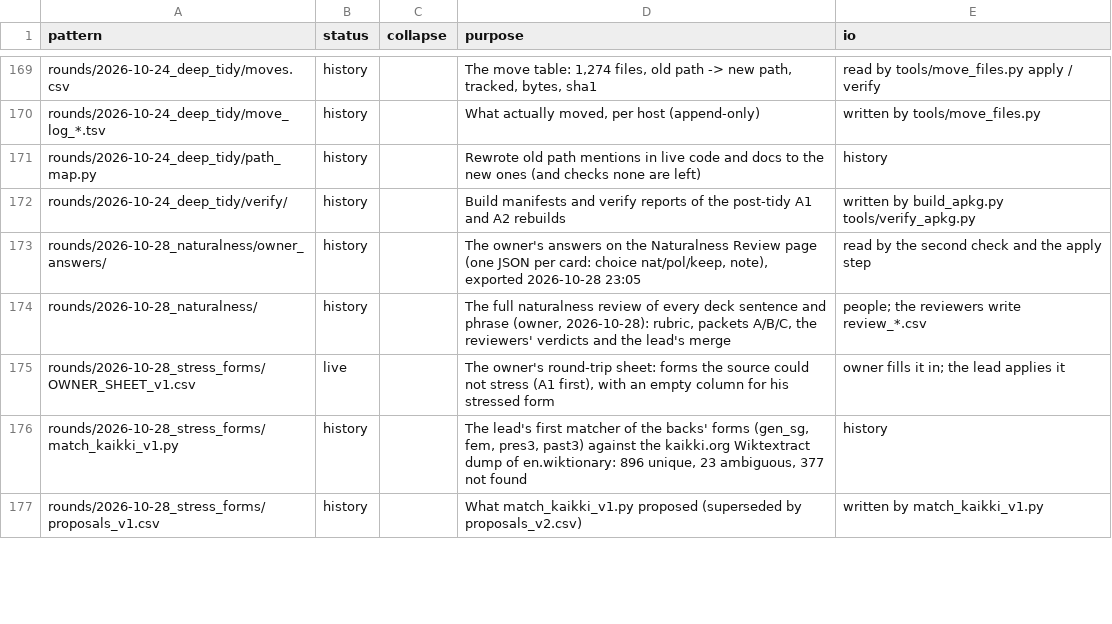
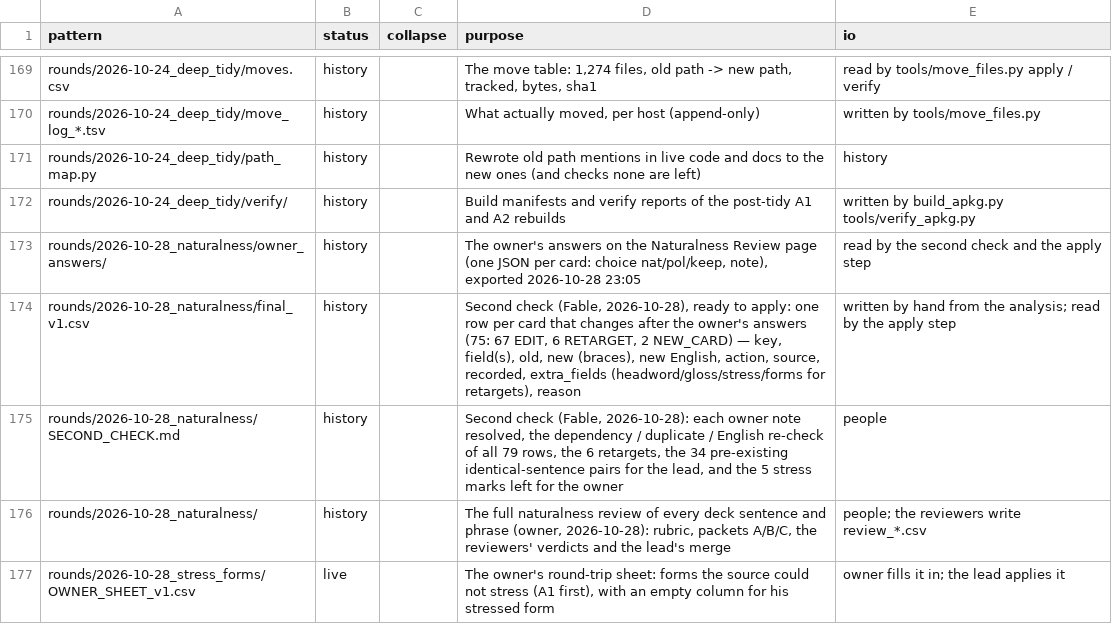
Before and after one commit to dainius-sileika/Lithuanian_Flashcards, a CSV file: tools/index_descriptions.csv, drawn as a sheet; only a part is shown, gaps mark what is left out; the shorter side is filled out with more unchanged rows.

```diff
--- a/tools/index_descriptions.csv
+++ b/tools/index_descriptions.csv
@@ -173,2 +173,4 @@ rounds/2026-10-24_deep_tidy/verify/,history,,Build manifests and verify reports
 rounds/2026-10-28_naturalness/owner_answers/,history,,"The owner's answers on the Naturalness Review page (one JSON per card: choice nat/pol/keep, note), exported 2026-10-28 23:05",read by the second check and the apply step
+rounds/2026-10-28_naturalness/final_v1.csv,history,,"Second check (Fable, 2026-10-28), ready to apply: one row per card that changes after the owner's answers (75: 67 EDIT, 6 RETARGET, 2 NEW_CARD) — key, field(s), old, new (braces), new English, action, source, recorded, extra_fields (headword/gloss/stress/forms for retargets), reason",written by hand from the analysis; read by the apply step
+rounds/2026-10-28_naturalness/SECOND_CHECK.md,history,,"Second check (Fable, 2026-10-28): each owner note resolved, the dependency / duplicate / English re-check of all 79 rows, the 6 retargets, the 34 pre-existing identical-sentence pairs for the lead, and the 5 stress marks left for the owner",people
 rounds/2026-10-28_naturalness/,history,,"The full naturalness review of every deck sentence and phrase (owner, 2026-10-28): rubric, packets A/B/C, the reviewers' verdicts and the lead's merge",people; the reviewers write review_*.csv
```
Also changed, not shown: 3 other files.
